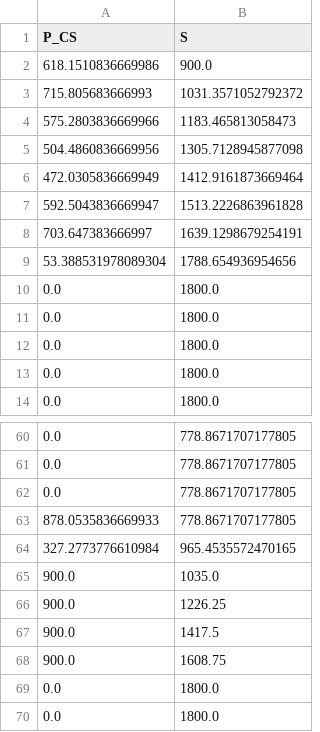
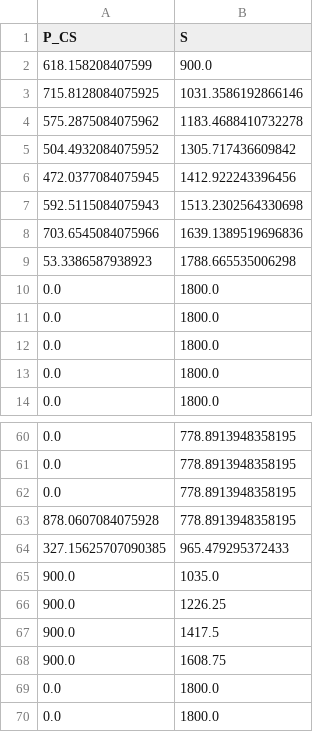
Before and after one commit to Boaty30/Demand_management_verify, a CSV file: Data/daily_pred.csv, drawn as a sheet; only a part is shown, gaps mark what is left out; the diff covers the shown part only.

```diff
--- a/Data/daily_pred.csv
+++ b/Data/daily_pred.csv
@@ -1,10 +1,10 @@
 P_CS,S
-618.1510836669986,900.0
-715.805683666993,1031.3571052792372
-575.2803836669966,1183.465813058473
-504.4860836669956,1305.7128945877098
-472.0305836669949,1412.9161873669464
-592.5043836669947,1513.2226863961828
-703.647383666997,1639.1298679254191
-53.388531978089304,1788.654936954656
+618.158208407599,900.0
+715.8128084075925,1031.3586192866146
+575.2875084075962,1183.4688410732278
+504.4932084075952,1305.717436609842
+472.0377084075945,1412.922243396456
+592.5115084075943,1513.2302564330698
+703.6545084075966,1639.1389519696836
+53.3386587938923,1788.665535006298
 0.0,1800.0
@@ -60,6 +60,6 @@ P_CS,S
-0.0,778.8671707177805
-0.0,778.8671707177805
-0.0,778.8671707177805
-878.0535836669933,778.8671707177805
-327.2773776610984,965.4535572470165
+0.0,778.8913948358195
+0.0,778.8913948358195
+0.0,778.8913948358195
+878.0607084075928,778.8913948358195
+327.15625707090385,965.479295372433
 900.0,1035.0
```
Also changed, not shown: 15 added rows, 15 removed rows and 10 edited cells elsewhere in this file, 8 other files.
